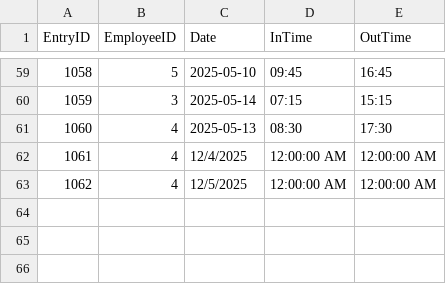
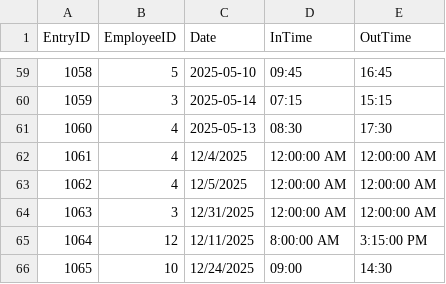
Before and after one commit to thebackloggerjoe-eng/EmployeeTimeEntry, a CSV file: EmployeeTimeEntry/EmployeeData/TimeEntries.csv, drawn as a sheet; only a part is shown, gaps mark what is left out; the diff names each change by its address in the sheet, - before the commit and + after, or states it on an @@ line.

```diff
--- a/EmployeeTimeEntry/EmployeeData/TimeEntries.csv
+++ b/EmployeeTimeEntry/EmployeeData/TimeEntries.csv
+row 64: 1063 | 3 | 12/31/2025 | 12:00:00 AM | 12:00:00 AM
+row 65: 1064 | 12 | 12/11/2025 | 8:00:00 AM | 3:15:00 PM
+row 66: 1065 | 10 | 12/24/2025 | 09:00 | 14:30
```
Also changed, not shown: 3 other files.
